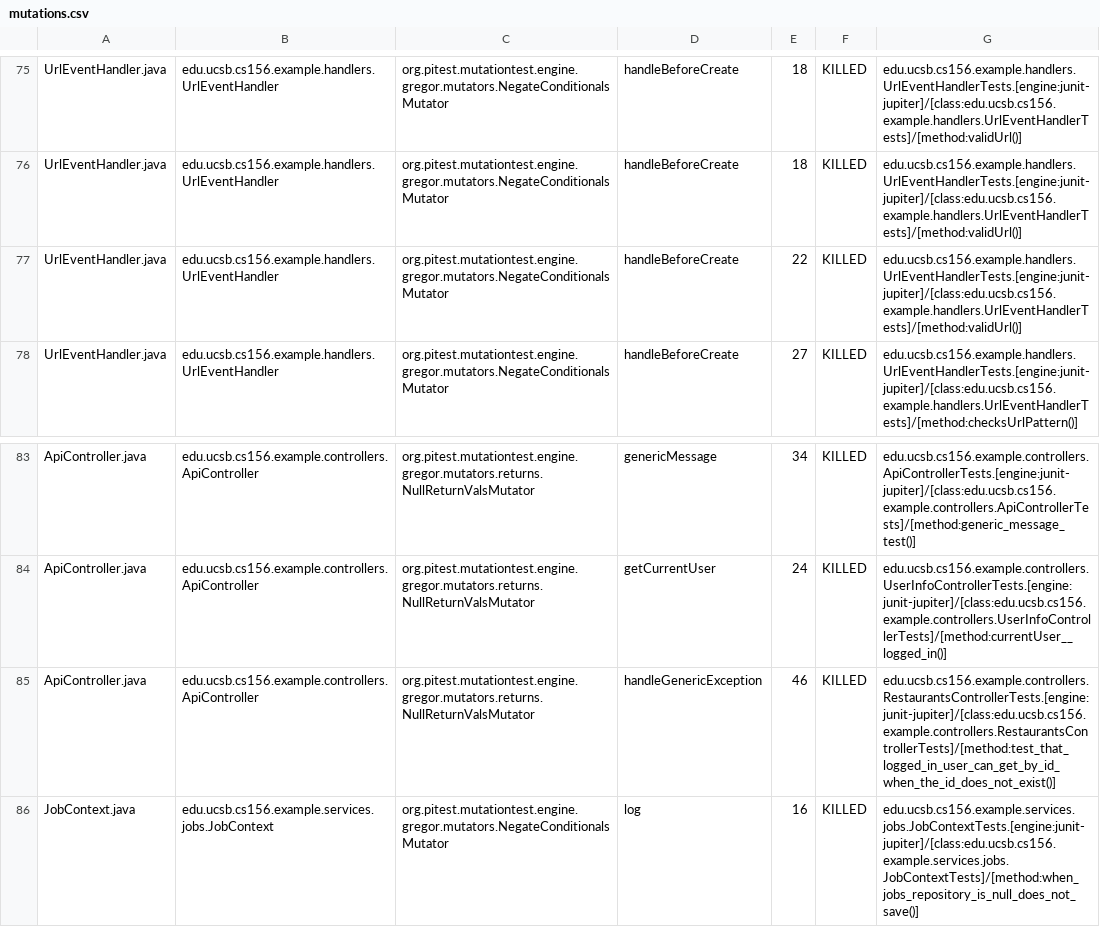
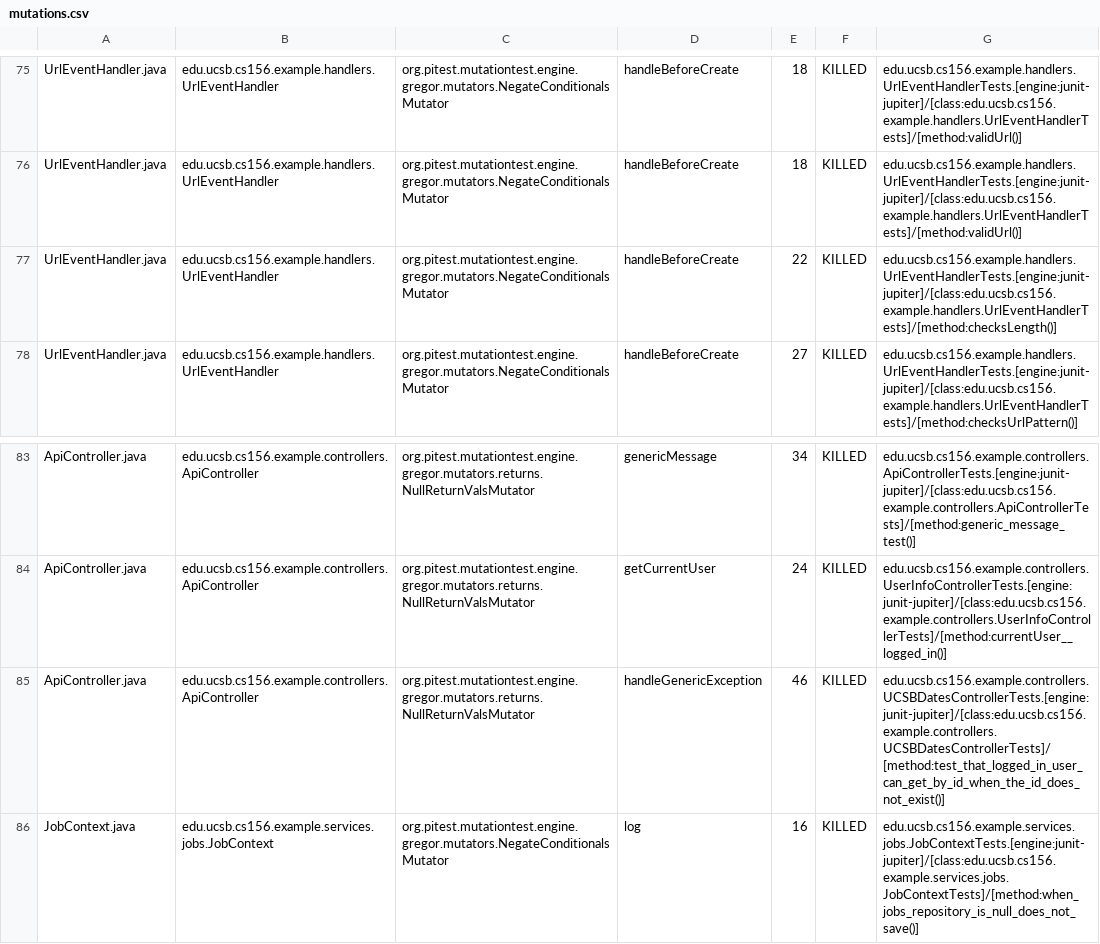
Before and after one commit to ucsb-cs156-f26/team01-f26-05, a CSV file: pitest/mutations.csv, drawn as a sheet; only a part is shown, gaps mark what is left out.

Commit message:
Deploying to gh-pages from @ ucsb-cs156-f26/team01-f26-05@ea76be3b9e7f8250f6edcb629506eb5f914d3707 🚀

```diff
--- a/pitest/mutations.csv
+++ b/pitest/mutations.csv
@@ -76,3 +76,3 @@ UrlEventHandler.java,edu.ucsb.cs156.example.handlers.UrlEventHandler,org.pitest.
 UrlEventHandler.java,edu.ucsb.cs156.example.handlers.UrlEventHandler,org.pitest.mutationtest.engine.gregor.mutators.NegateConditionalsMutator,handleBeforeCreate,18,KILLED,edu.ucsb.cs156.example.handlers.UrlEventHandlerTests.[engine:junit-jupiter]/[class:edu.ucsb.cs156.example.handlers.UrlEventHandlerTests]/[method:validUrl()]
-UrlEventHandler.java,edu.ucsb.cs156.example.handlers.UrlEventHandler,org.pitest.mutationtest.engine.gregor.mutators.NegateConditionalsMutator,handleBeforeCreate,22,KILLED,edu.ucsb.cs156.example.handlers.UrlEventHandlerTests.[engine:junit-jupiter]/[class:edu.ucsb.cs156.example.handlers.UrlEventHandlerTests]/[method:validUrl()]
+UrlEventHandler.java,edu.ucsb.cs156.example.handlers.UrlEventHandler,org.pitest.mutationtest.engine.gregor.mutators.NegateConditionalsMutator,handleBeforeCreate,22,KILLED,edu.ucsb.cs156.example.handlers.UrlEventHandlerTests.[engine:junit-jupiter]/[class:edu.ucsb.cs156.example.handlers.UrlEventHandlerTests]/[method:checksLength()]
 UrlEventHandler.java,edu.ucsb.cs156.example.handlers.UrlEventHandler,org.pitest.mutationtest.engine.gregor.mutators.NegateConditionalsMutator,handleBeforeCreate,27,KILLED,edu.ucsb.cs156.example.handlers.UrlEventHandlerTests.[engine:junit-jupiter]/[class:edu.ucsb.cs156.example.handlers.UrlEventHandlerTests]/[method:checksUrlPattern()]
@@ -84,3 +84,3 @@ ApiController.java,edu.ucsb.cs156.example.controllers.ApiController,org.pitest.m
 ApiController.java,edu.ucsb.cs156.example.controllers.ApiController,org.pitest.mutationtest.engine.gregor.mutators.returns.NullReturnValsMutator,getCurrentUser,24,KILLED,edu.ucsb.cs156.example.controllers.UserInfoControllerTests.[engine:junit-jupiter]/[class:edu.ucsb.cs156.example.controllers.UserInfoControllerTests]/[method:currentUser__logged_in()]
-ApiController.java,edu.ucsb.cs156.example.controllers.ApiController,org.pitest.mutationtest.engine.gregor.mutators.returns.NullReturnValsMutator,handleGenericException,46,KILLED,edu.ucsb.cs156.example.controllers.RestaurantsControllerTests.[engine:junit-jupiter]/[class:edu.ucsb.cs156.example.controllers.RestaurantsControllerTests]/[method:test_that_logged_in_user_can_get_by_id_when_the_id_does_not_exist()]
+ApiController.java,edu.ucsb.cs156.example.controllers.ApiController,org.pitest.mutationtest.engine.gregor.mutators.returns.NullReturnValsMutator,handleGenericException,46,KILLED,edu.ucsb.cs156.example.controllers.UCSBDatesControllerTests.[engine:junit-jupiter]/[class:edu.ucsb.cs156.example.controllers.UCSBDatesControllerTests]/[method:test_that_logged_in_user_can_get_by_id_when_the_id_does_not_exist()]
 JobContext.java,edu.ucsb.cs156.example.services.jobs.JobContext,org.pitest.mutationtest.engine.gregor.mutators.NegateConditionalsMutator,log,16,KILLED,edu.ucsb.cs156.example.services.jobs.JobContextTests.[engine:junit-jupiter]/[class:edu.ucsb.cs156.example.services.jobs.JobContextTests]/[method:when_jobs_repository_is_null_does_not_save()]
```
Also changed, not shown: 17 other files.
